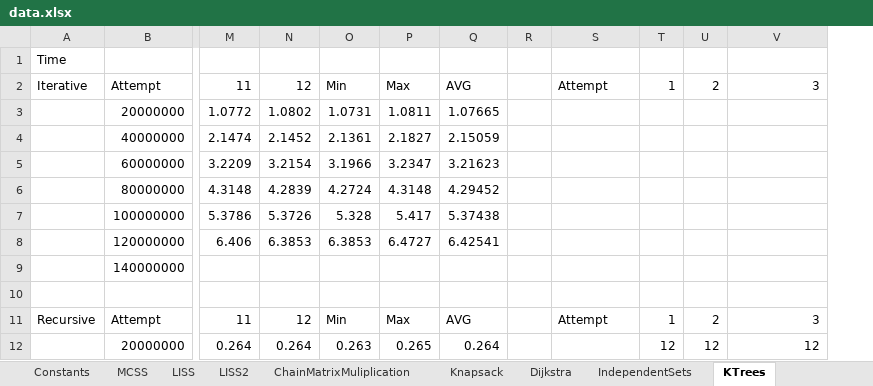
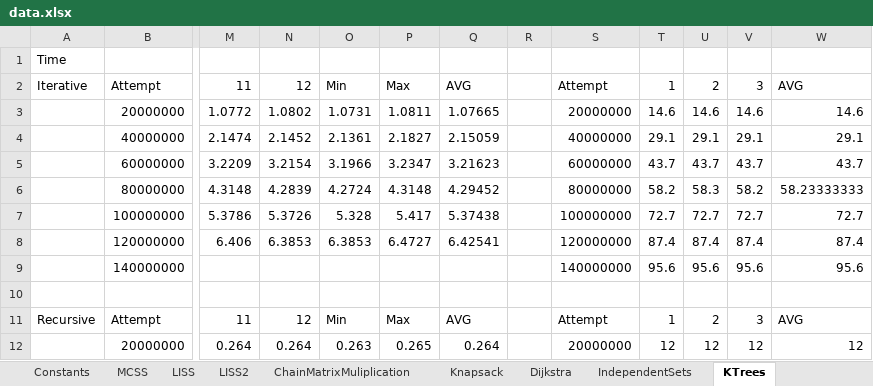
Before and after one commit to nzacha/Dynamic-Programming-Experimental-Analysis-Top-Down-Vs-Bottom-Up, an Excel workbook: cpp/dynamic_programming/data.xlsx, sheet KTrees, drawn as a sheet; only a part is shown, gaps mark what is left out; values as stored, in another font and other column widths than the file's, no borders; charts and pictures not drawn; removed rows and columns are numbered as before the commit, all else as after; rows hold the shown columns only; the diff covers the shown part only; the diff names each change by its address in the sheet, - before the commit and + after, or states it on an @@ line.

```diff
--- a/cpp/dynamic_programming/data.xlsx (sheet KTrees)
+++ b/cpp/dynamic_programming/data.xlsx (sheet KTrees)
-column R, empty
+column R, empty
+column V, rows 2-8: 3 | 14.6 | 29.1 | 43.7 | 58.2 | 72.7 | 87.4; rows 11-12: 3 | 12
-W2: 3
+W2: AVG
-S3: (empty)
+S3: 20000000
-T3: (empty)
+T3: 14.6
-U3: (empty)
+U3: 14.6
-W3: (empty)
+W3: 14.6
-S4: (empty)
+S4: 40000000
-T4: (empty)
+T4: 29.1
-U4: (empty)
+U4: 29.1
-W4: (empty)
+W4: 29.1
-S5: (empty)
+S5: 60000000
-T5: (empty)
+T5: 43.7
-U5: (empty)
+U5: 43.7
-W5: (empty)
+W5: 43.7
-S6: (empty)
+S6: 80000000
-T6: (empty)
+T6: 58.2
-U6: (empty)
+U6: 58.3
-W6: (empty)
+W6: 58.23333333
-S7: (empty)
+S7: 100000000
-T7: (empty)
+T7: 72.7
-U7: (empty)
+U7: 72.7
-W7: (empty)
+W7: 72.7
-S8: (empty)
+S8: 120000000
-T8: (empty)
+T8: 87.4
-U8: (empty)
+U8: 87.4
-W8: (empty)
+W8: 87.4
-row 9:  | 140000000
+row 9:  | 140000000 |  |  |  |  |  |  | 140000000 | 95.6 | 95.6 | 95.6 | 95.6
-W11: 3
+W11: AVG
-S12: (empty)
+S12: 20000000
```
Also changed, not shown: 32 added rows, 38 removed rows and 37 edited cells elsewhere in this sheet, sheet TreeDiameter, sheet Knapsack, sheet MCSS, sheet Dijkstra, sheet IndependentSets, sheet LISS2, formulas that keep their value, charts or pictures, 1 other file.
